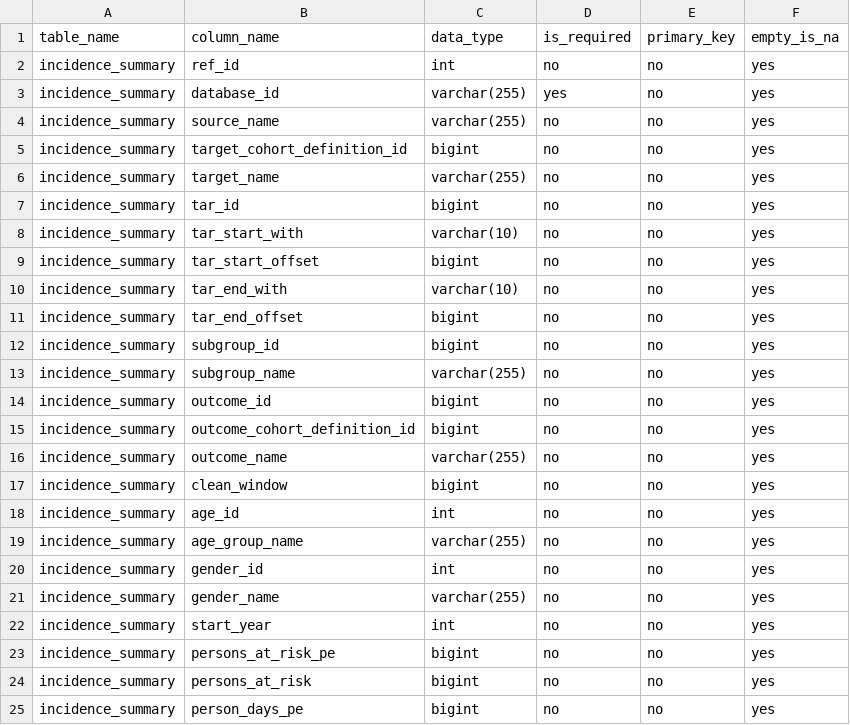
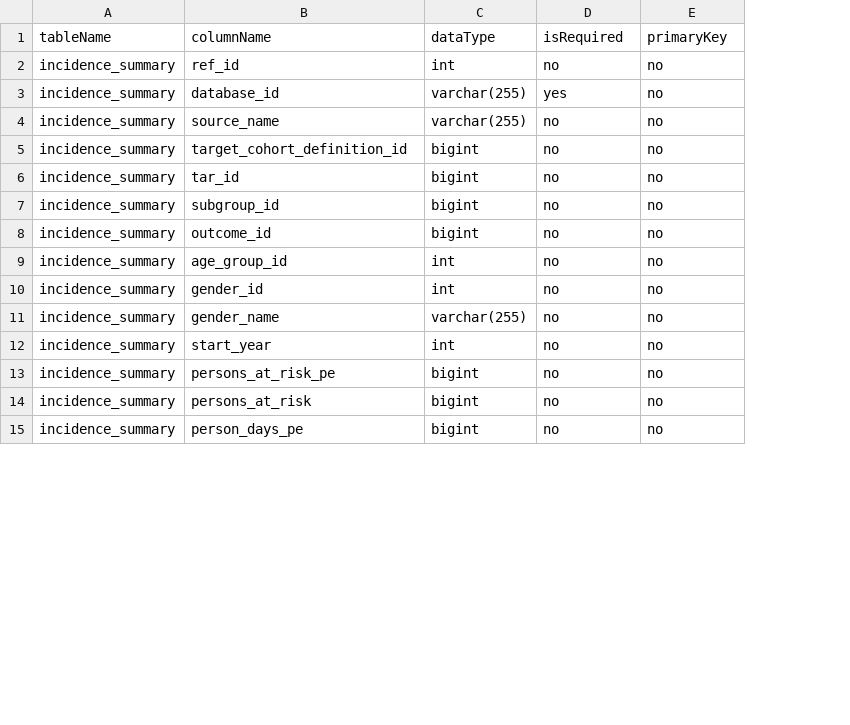
Before and after one commit to OHDSI/CohortIncidenceModule, a CSV file: resultsDataModelSpecification.csv, drawn as a sheet; only a part is shown; removed rows and columns are numbered as before the commit, all else as after; the diff covers the shown part only; the diff names each change by its address in the sheet, - before the commit and + after, or states it on an @@ line.

Commit message:
Updated to use CohortIncidence 4.0.0

```diff
--- a/resultsDataModelSpecification.csv
+++ b/resultsDataModelSpecification.csv
-column F, rows 1-5: empty_is_na | yes | yes | yes | yes; row 7: yes; row 12: yes; row 14: yes; row 18: yes; rows 20-25: all yes
-A1: table_name
+A1: tableName
-B1: column_name
+B1: columnName
-C1: data_type
+C1: dataType
-D1: is_required
+D1: isRequired
-E1: primary_key
+E1: primaryKey
-row 6: incidence_summary | target_name | varchar(255) | no | no | yes
-row 8: incidence_summary | tar_start_with | varchar(10) | no | no | yes
-row 9: incidence_summary | tar_start_offset | bigint | no | no | yes
-row 10: incidence_summary | tar_end_with | varchar(10) | no | no | yes
-row 11: incidence_summary | tar_end_offset | bigint | no | no | yes
-row 13: incidence_summary | subgroup_name | varchar(255) | no | no | yes
-row 15: incidence_summary | outcome_cohort_definition_id | bigint | no | no | yes
-row 16: incidence_summary | outcome_name | varchar(255) | no | no | yes
-row 17: incidence_summary | clean_window | bigint | no | no | yes
-B9: age_id
+B9: age_group_id
-row 19: incidence_summary | age_group_name | varchar(255) | no | no | yes
```
Also changed, not shown: 26 added rows elsewhere in this file, 5 other files.
